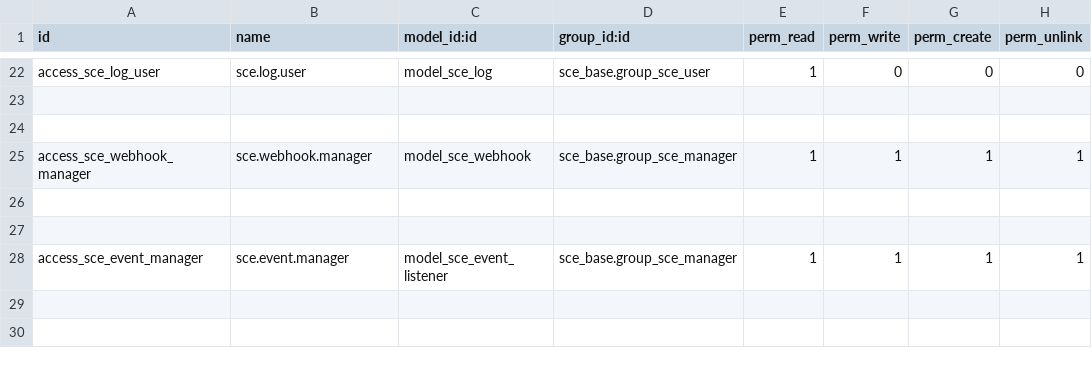
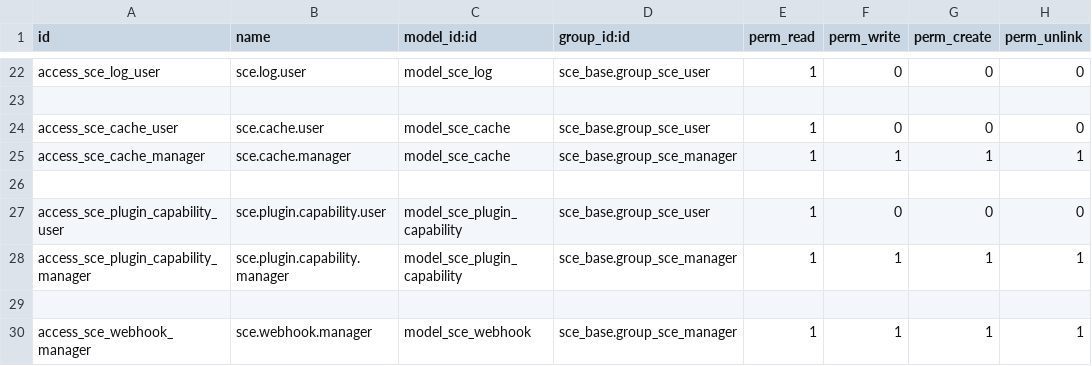
Before and after one commit to AlejandroCasalotti/Softwork, a CSV file: sce/sce_base/security/ir.model.access.csv, drawn as a sheet; only a part is shown, gaps mark what is left out; the shorter side is filled out with more unchanged rows.

```diff
--- a/sce/sce_base/security/ir.model.access.csv
+++ b/sce/sce_base/security/ir.model.access.csv
@@ -23,2 +23,7 @@ access_sce_log_user,sce.log.user,model_sce_log,sce_base.group_sce_user,1,0,0,0
 
+access_sce_cache_user,sce.cache.user,model_sce_cache,sce_base.group_sce_user,1,0,0,0
+access_sce_cache_manager,sce.cache.manager,model_sce_cache,sce_base.group_sce_manager,1,1,1,1
+
+access_sce_plugin_capability_user,sce.plugin.capability.user,model_sce_plugin_capability,sce_base.group_sce_user,1,0,0,0
+access_sce_plugin_capability_manager,sce.plugin.capability.manager,model_sce_plugin_capability,sce_base.group_sce_manager,1,1,1,1
 
```
Also changed, not shown: 1 other file.
